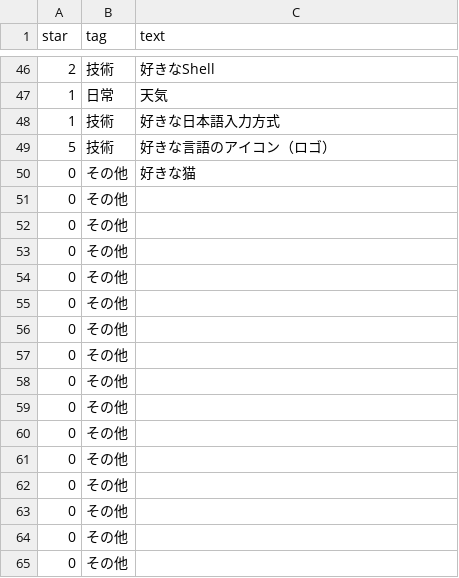
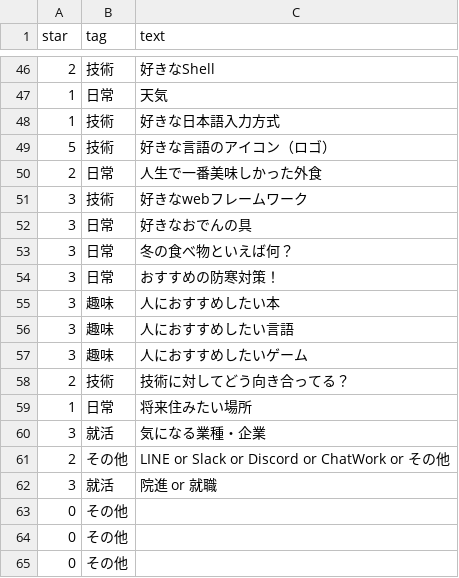
Before and after one commit to kanakanho/27Tech-topic-words, a CSV file: csv/sheet1.csv, drawn as a sheet; only a part is shown, gaps mark what is left out.

Commit message:
Import MasterData on 2024-12-06  11:37:38

```diff
--- a/csv/sheet1.csv
+++ b/csv/sheet1.csv
@@ -49,15 +49,15 @@ star,tag,text
 5,技術,好きな言語のアイコン（ロゴ）
-0,その他,好きな猫
-0,その他,
-0,その他,
-0,その他,
-0,その他,
-0,その他,
-0,その他,
-0,その他,
-0,その他,
-0,その他,
-0,その他,
-0,その他,
-0,その他,
+2,日常,人生で一番美味しかった外食
+3,技術,好きなwebフレームワーク
+3,日常,好きなおでんの具
+3,日常,冬の食べ物といえば何？
+3,日常,おすすめの防寒対策！
+3,趣味,人におすすめしたい本
+3,趣味,人におすすめしたい言語
+3,趣味,人におすすめしたいゲーム
+2,技術,技術に対してどう向き合ってる？
+1,日常,将来住みたい場所
+3,就活,気になる業種・企業
+2,その他,LINE or Slack or Discord or ChatWork or その他
+3,就活,院進 or 就職
 0,その他,
```
